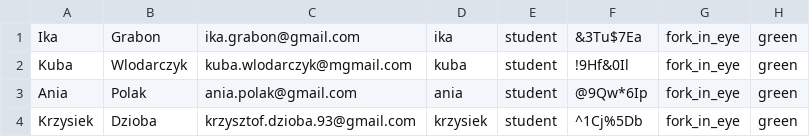
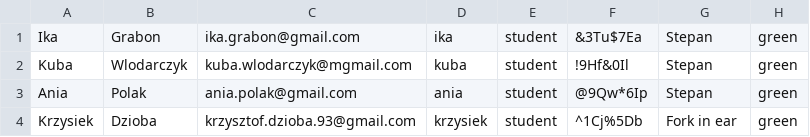
Before and after one commit to Jakubwlodarczyk/python-ccms-fork-in-eye, a CSV file: Student.csv, drawn as a sheet.

```diff
--- a/Student.csv
+++ b/Student.csv
@@ -1,4 +1,4 @@
-Ika,Grabon,ika.grabon@gmail.com,ika,student,&3Tu$7Ea,fork_in_eye,green
-Kuba,Wlodarczyk,kuba.wlodarczyk@mgmail.com,kuba,student,!9Hf&0Il,fork_in_eye,green
-Ania,Polak,ania.polak@gmail.com,ania,student,@9Qw*6Ip,fork_in_eye,green
-Krzysiek,Dzioba,krzysztof.dzioba.93@gmail.com,krzysiek,student,^1Cj%5Db,fork_in_eye,green
+Ika,Grabon,ika.grabon@gmail.com,ika,student,&3Tu$7Ea,Stepan,green
+Kuba,Wlodarczyk,kuba.wlodarczyk@mgmail.com,kuba,student,!9Hf&0Il,Stepan,green
+Ania,Polak,ania.polak@gmail.com,ania,student,@9Qw*6Ip,Stepan,green
+Krzysiek,Dzioba,krzysztof.dzioba.93@gmail.com,krzysiek,student,^1Cj%5Db,Fork in ear,green
```
Also changed, not shown: 7 other files.
